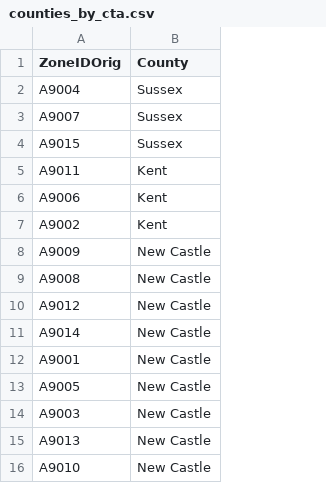
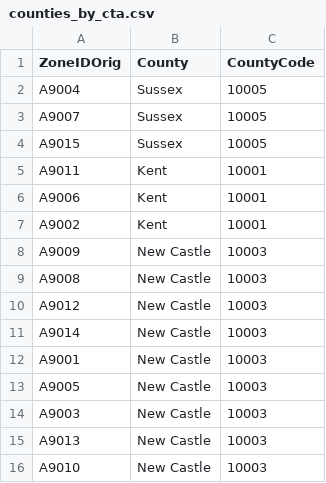
Before and after one commit to rucowboi/rucowboi.github.io, a CSV file: docs/static/data/counties_by_cta.csv, drawn as a sheet; the diff names each change by its address in the sheet, - before the commit and + after, or states it on an @@ line.

Commit message:
demographics changes with zone type

```diff
--- a/docs/static/data/counties_by_cta.csv
+++ b/docs/static/data/counties_by_cta.csv
+column C (CountyCode), rows 2-16: 10005 | 10005 | 10005 | 10001 | 10001 | 10001 | 10003 | 10003 | 10003 | 10003 | 10003 | 10003 | 10003 | 10003 | 10003
```
Also changed, not shown: 1 other file.
